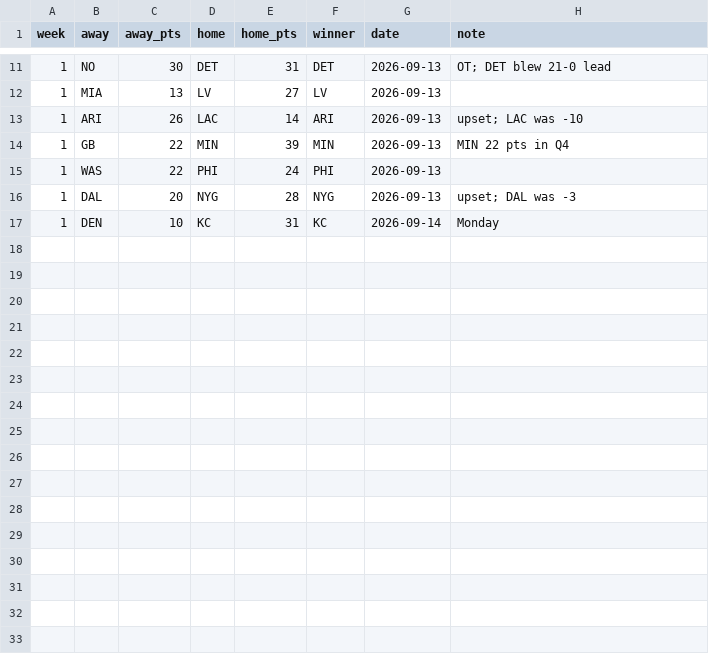
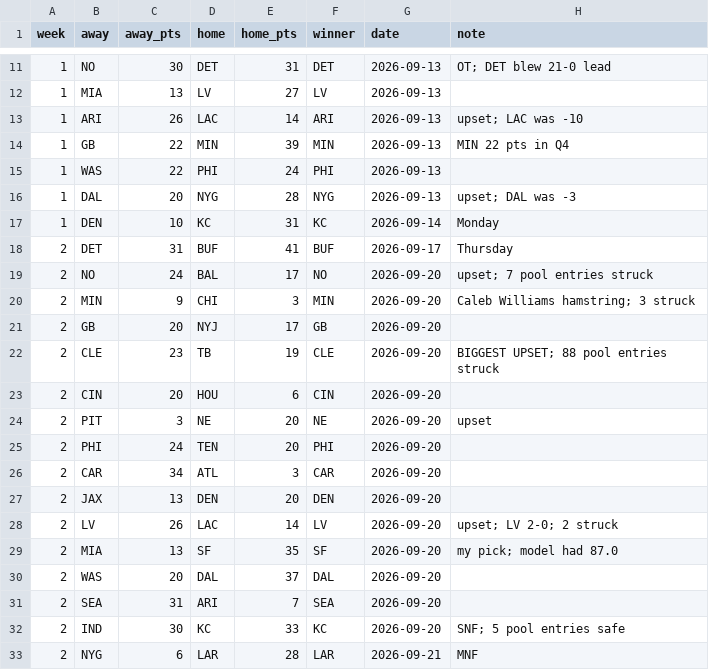
Before and after one commit to ishaandesai0/survivor-pool, a CSV file: results_2026.csv, drawn as a sheet; only a part is shown, gaps mark what is left out; the diff names each change by its address in the sheet, - before the commit and + after, or states it on an @@ line.

Commit message:
Week 2 final: SF (W). 100/200 struck on TB collapse. Standings 60/113/27

```diff
--- a/results_2026.csv
+++ b/results_2026.csv
+row 18: 2 | DET | 31 | BUF | 41 | BUF | 2026-09-17 | Thursday
+row 19: 2 | NO | 24 | BAL | 17 | NO | 2026-09-20 | upset; 7 pool entries struck
+row 20: 2 | MIN | 9 | CHI | 3 | MIN | 2026-09-20 | Caleb Williams hamstring; 3 struck
+row 21: 2 | GB | 20 | NYJ | 17 | GB | 2026-09-20
+row 22: 2 | CLE | 23 | TB | 19 | CLE | 2026-09-20 | BIGGEST UPSET; 88 pool entries struck
+row 23: 2 | CIN | 20 | HOU | 6 | CIN | 2026-09-20
+row 24: 2 | PIT | 3 | NE | 20 | NE | 2026-09-20 | upset
+row 25: 2 | PHI | 24 | TEN | 20 | PHI | 2026-09-20
+row 26: 2 | CAR | 34 | ATL | 3 | CAR | 2026-09-20
+row 27: 2 | JAX | 13 | DEN | 20 | DEN | 2026-09-20
+row 28: 2 | LV | 26 | LAC | 14 | LV | 2026-09-20 | upset; LV 2-0; 2 struck
+row 29: 2 | MIA | 13 | SF | 35 | SF | 2026-09-20 | my pick; model had 87.0
+row 30: 2 | WAS | 20 | DAL | 37 | DAL | 2026-09-20
+row 31: 2 | SEA | 31 | ARI | 7 | SEA | 2026-09-20
+row 32: 2 | IND | 30 | KC | 33 | KC | 2026-09-20 | SNF; 5 pool entries safe
+row 33: 2 | NYG | 6 | LAR | 28 | LAR | 2026-09-21 | MNF
```
Also changed, not shown: picks.csv.
